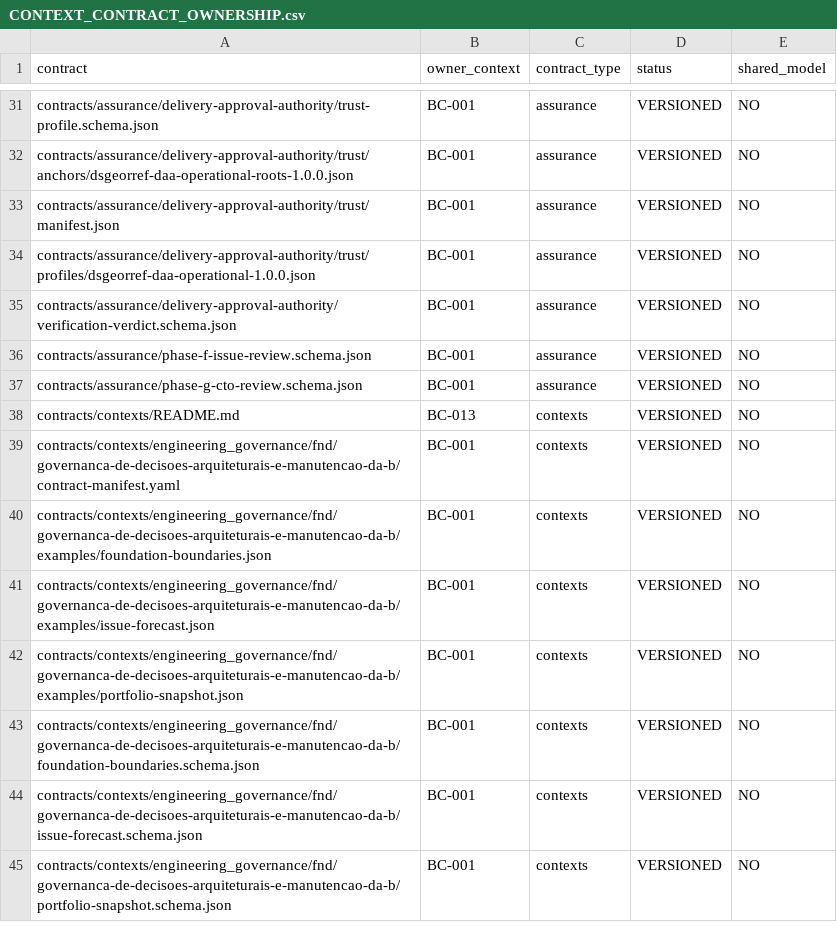
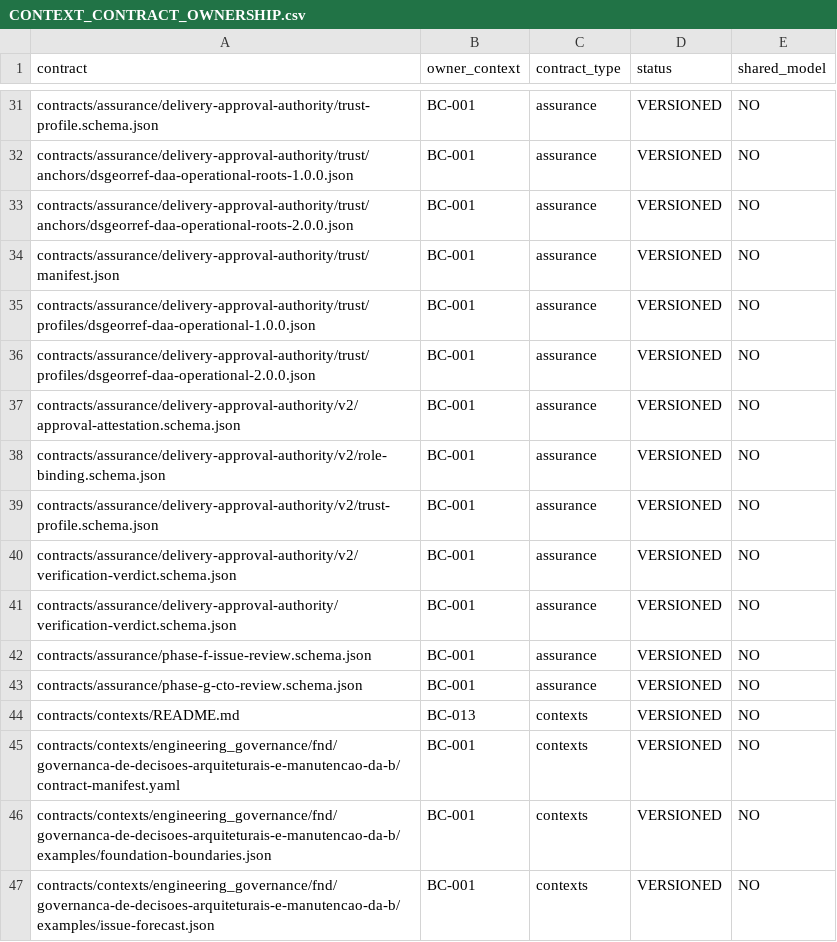
Before and after one commit to raphaelperrut/DSGeorref, a CSV file: contracts/contexts/CONTEXT_CONTRACT_OWNERSHIP.csv, drawn as a sheet; only a part is shown, gaps mark what is left out; the shorter side is filled out with more unchanged rows; the diff names each change by its address in the sheet, - before the commit and + after, or states it on an @@ line.

Commit message:
fix(daa): reconcile TASK-0764 governance and signed trust bindings

```diff
--- a/contracts/contexts/CONTEXT_CONTRACT_OWNERSHIP.csv
+++ b/contracts/contexts/CONTEXT_CONTRACT_OWNERSHIP.csv
+row 33: contracts/assurance/delivery-approval-authority/trust/anchors/dsgeorref-daa-operational-roots-2.0.0.json | BC-001 | assurance | VERSIONED | NO
+row 36: contracts/assurance/delivery-approval-authority/trust/profiles/dsgeorref-daa-operational-2.0.0.json | BC-001 | assurance | VERSIONED | NO
+row 37: contracts/assurance/delivery-approval-authority/v2/approval-attestation.schema.json | BC-001 | assurance | VERSIONED | NO
+row 38: contracts/assurance/delivery-approval-authority/v2/role-binding.schema.json | BC-001 | assurance | VERSIONED | NO
+row 39: contracts/assurance/delivery-approval-authority/v2/trust-profile.schema.json | BC-001 | assurance | VERSIONED | NO
+row 40: contracts/assurance/delivery-approval-authority/v2/verification-verdict.schema.json | BC-001 | assurance | VERSIONED | NO
```
Also changed, not shown: 10 other files.
